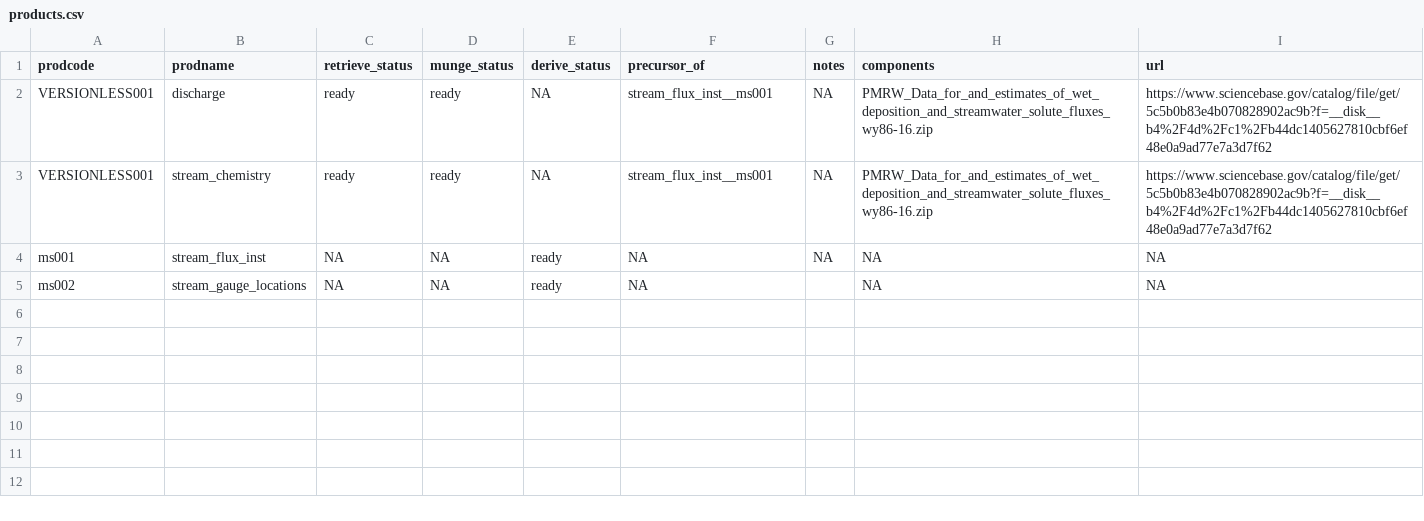
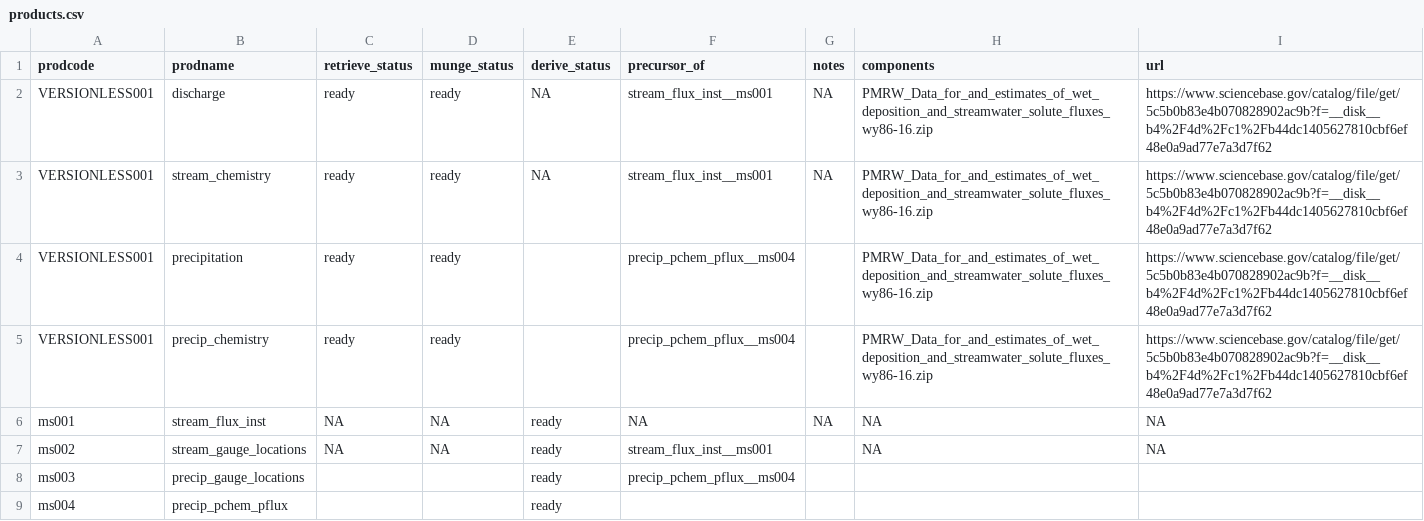
Before and after one commit to MacroSHEDS/data_processing, a CSV file: src/webb/panola/products.csv, drawn as a sheet.

Commit message:
generic update_detlims written; panola only has custom precip/pchem. need to accommodate

```diff
--- a/src/webb/panola/products.csv
+++ b/src/webb/panola/products.csv
@@ -3,3 +3,7 @@ VERSIONLESS001,discharge,ready,ready,NA,stream_flux_inst__ms001,NA,PMRW_Data_for
 VERSIONLESS001,stream_chemistry,ready,ready,NA,stream_flux_inst__ms001,NA,PMRW_Data_for_and_estimates_of_wet_deposition_and_streamwater_solute_fluxes_wy86-16.zip,https://www.sciencebase.gov/catalog/file/get/5c5b0b83e4b070828902ac9b?f=__disk__b4%2F4d%2Fc1%2Fb44dc1405627810cbf6ef48e0a9ad77e7a3d7f62
+VERSIONLESS001,precipitation,ready,ready,,precip_pchem_pflux__ms004,,PMRW_Data_for_and_estimates_of_wet_deposition_and_streamwater_solute_fluxes_wy86-16.zip,https://www.sciencebase.gov/catalog/file/get/5c5b0b83e4b070828902ac9b?f=__disk__b4%2F4d%2Fc1%2Fb44dc1405627810cbf6ef48e0a9ad77e7a3d7f62
+VERSIONLESS001,precip_chemistry,ready,ready,,precip_pchem_pflux__ms004,,PMRW_Data_for_and_estimates_of_wet_deposition_and_streamwater_solute_fluxes_wy86-16.zip,https://www.sciencebase.gov/catalog/file/get/5c5b0b83e4b070828902ac9b?f=__disk__b4%2F4d%2Fc1%2Fb44dc1405627810cbf6ef48e0a9ad77e7a3d7f62
 ms001,stream_flux_inst,NA,NA,ready,NA,NA,NA,NA
-ms002,stream_gauge_locations,NA,NA,ready,NA,,NA,NA
+ms002,stream_gauge_locations,NA,NA,ready,stream_flux_inst__ms001,,NA,NA
+ms003,precip_gauge_locations,,,ready,precip_pchem_pflux__ms004,,,
+ms004,precip_pchem_pflux,,,ready,,,,
```
Also changed, not shown: 3 other files.
